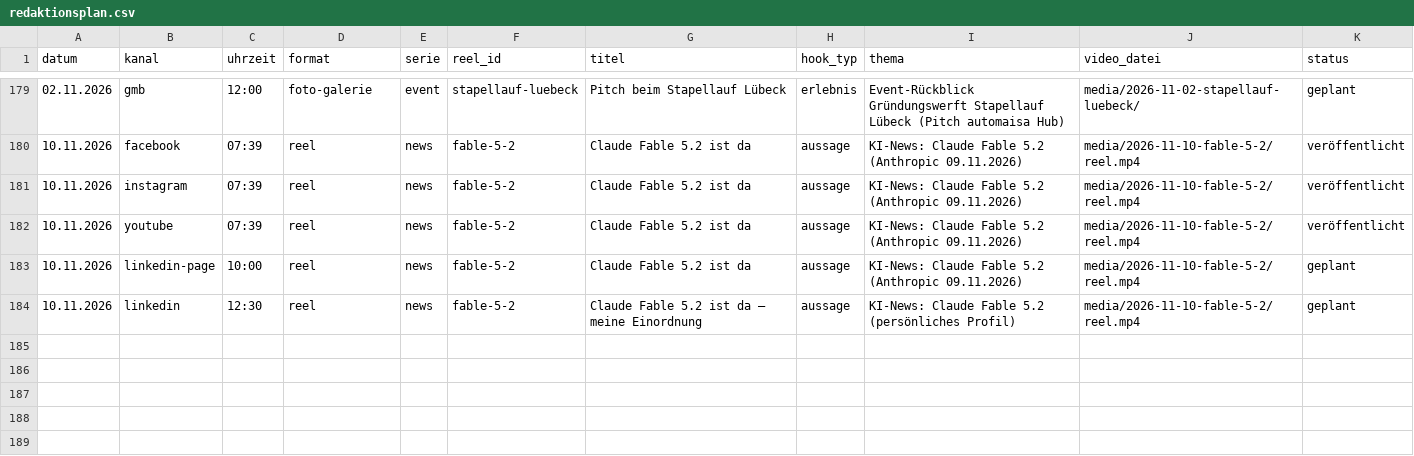
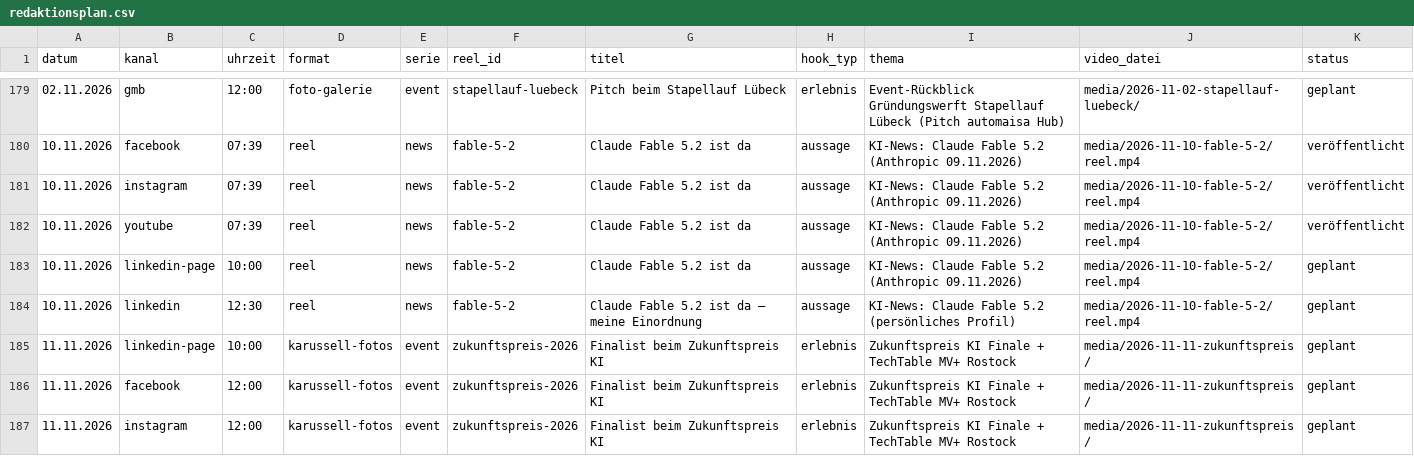
Before and after one commit to muhamedalahmed/bettersorted-reels, a CSV file: tooling/performance/redaktionsplan.csv, drawn as a sheet; only a part is shown, gaps mark what is left out; the diff names each change by its address in the sheet, - before the commit and + after, or states it on an @@ line.

```diff
--- a/tooling/performance/redaktionsplan.csv
+++ b/tooling/performance/redaktionsplan.csv
+row 185: 11.11.2026 | linkedin-page | 10:00 | karussell-fotos | event | zukunftspreis-2026 | Finalist beim Zukunftspreis KI | erlebnis | Zukunftspreis KI Finale + TechTable MV+ Rostock | media/2026-11-11-zukunftspreis/ | geplant
+row 186: 11.11.2026 | facebook | 12:00 | karussell-fotos | event | zukunftspreis-2026 | Finalist beim Zukunftspreis KI | erlebnis | Zukunftspreis KI Finale + TechTable MV+ Rostock | media/2026-11-11-zukunftspreis/ | geplant
+row 187: 11.11.2026 | instagram | 12:00 | karussell-fotos | event | zukunftspreis-2026 | Finalist beim Zukunftspreis KI | erlebnis | Zukunftspreis KI Finale + TechTable MV+ Rostock | media/2026-11-11-zukunftspreis/ | geplant
```
